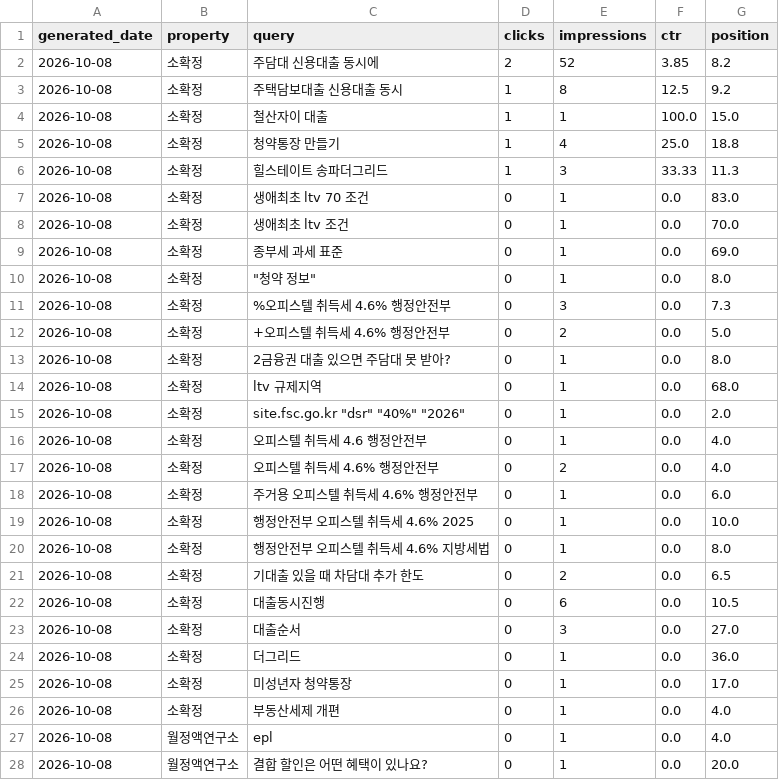
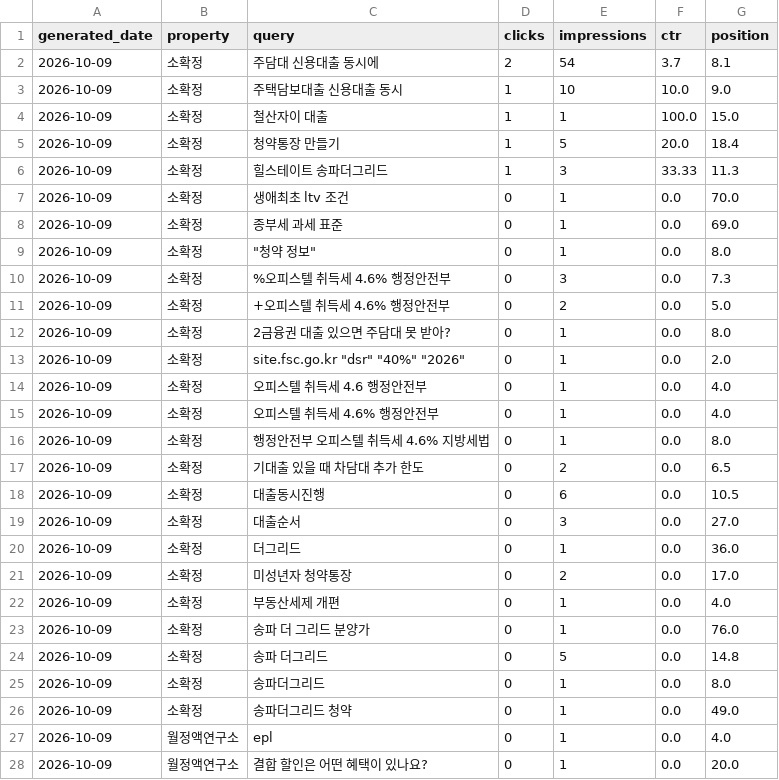
Before and after one commit to shincool/blog-seo-dashboard, a CSV file: results/top_queries.csv, drawn as a sheet; only a part is shown; the diff covers the shown part only.

```diff
--- a/results/top_queries.csv
+++ b/results/top_queries.csv
@@ -1,28 +1,28 @@
 generated_date,property,query,clicks,impressions,ctr,position
-2026-10-08,소확정,주담대 신용대출 동시에,2,52,3.85,8.2
-2026-10-08,소확정,주택담보대출 신용대출 동시,1,8,12.5,9.2
-2026-10-08,소확정,철산자이 대출,1,1,100.0,15.0
-2026-10-08,소확정,청약통장 만들기,1,4,25.0,18.8
-2026-10-08,소확정,힐스테이트 송파더그리드,1,3,33.33,11.3
-2026-10-08,소확정,생애최초 ltv 70 조건,0,1,0.0,83.0
-2026-10-08,소확정,생애최초 ltv 조건,0,1,0.0,70.0
-2026-10-08,소확정,종부세 과세 표준,0,1,0.0,69.0
-2026-10-08,소확정,"""청약 정보""",0,1,0.0,8.0
-2026-10-08,소확정,%오피스텔 취득세 4.6% 행정안전부,0,3,0.0,7.3
-2026-10-08,소확정,+오피스텔 취득세 4.6% 행정안전부,0,2,0.0,5.0
-2026-10-08,소확정,2금융권 대출 있으면 주담대 못 받아?,0,1,0.0,8.0
-2026-10-08,소확정,ltv 규제지역,0,1,0.0,68.0
-2026-10-08,소확정,"site.fsc.go.kr ""dsr"" ""40%"" ""2026""",0,1,0.0,2.0
-2026-10-08,소확정,오피스텔 취득세 4.6 행정안전부,0,1,0.0,4.0
-2026-10-08,소확정,오피스텔 취득세 4.6% 행정안전부,0,2,0.0,4.0
-2026-10-08,소확정,주거용 오피스텔 취득세 4.6% 행정안전부,0,1,0.0,6.0
-2026-10-08,소확정,행정안전부 오피스텔 취득세 4.6% 2025,0,1,0.0,10.0
-2026-10-08,소확정,행정안전부 오피스텔 취득세 4.6% 지방세법,0,1,0.0,8.0
-2026-10-08,소확정,기대출 있을 때 차담대 추가 한도,0,2,0.0,6.5
-2026-10-08,소확정,대출동시진행,0,6,0.0,10.5
-2026-10-08,소확정,대출순서,0,3,0.0,27.0
-2026-10-08,소확정,더그리드,0,1,0.0,36.0
-2026-10-08,소확정,미성년자 청약통장,0,1,0.0,17.0
-2026-10-08,소확정,부동산세제 개편,0,1,0.0,4.0
-2026-10-08,월정액연구소,epl,0,1,0.0,4.0
-2026-10-08,월정액연구소,결합 할인은 어떤 혜택이 있나요?,0,1,0.0,20.0
+2026-10-09,소확정,주담대 신용대출 동시에,2,54,3.7,8.1
+2026-10-09,소확정,주택담보대출 신용대출 동시,1,10,10.0,9.0
+2026-10-09,소확정,철산자이 대출,1,1,100.0,15.0
+2026-10-09,소확정,청약통장 만들기,1,5,20.0,18.4
+2026-10-09,소확정,힐스테이트 송파더그리드,1,3,33.33,11.3
+2026-10-09,소확정,생애최초 ltv 조건,0,1,0.0,70.0
+2026-10-09,소확정,종부세 과세 표준,0,1,0.0,69.0
+2026-10-09,소확정,"""청약 정보""",0,1,0.0,8.0
+2026-10-09,소확정,%오피스텔 취득세 4.6% 행정안전부,0,3,0.0,7.3
+2026-10-09,소확정,+오피스텔 취득세 4.6% 행정안전부,0,2,0.0,5.0
+2026-10-09,소확정,2금융권 대출 있으면 주담대 못 받아?,0,1,0.0,8.0
+2026-10-09,소확정,"site.fsc.go.kr ""dsr"" ""40%"" ""2026""",0,1,0.0,2.0
+2026-10-09,소확정,오피스텔 취득세 4.6 행정안전부,0,1,0.0,4.0
+2026-10-09,소확정,오피스텔 취득세 4.6% 행정안전부,0,1,0.0,4.0
+2026-10-09,소확정,행정안전부 오피스텔 취득세 4.6% 지방세법,0,1,0.0,8.0
+2026-10-09,소확정,기대출 있을 때 차담대 추가 한도,0,2,0.0,6.5
+2026-10-09,소확정,대출동시진행,0,6,0.0,10.5
+2026-10-09,소확정,대출순서,0,3,0.0,27.0
+2026-10-09,소확정,더그리드,0,1,0.0,36.0
+2026-10-09,소확정,미성년자 청약통장,0,2,0.0,17.0
+2026-10-09,소확정,부동산세제 개편,0,1,0.0,4.0
+2026-10-09,소확정,송파 더 그리드 분양가,0,1,0.0,76.0
+2026-10-09,소확정,송파 더그리드,0,5,0.0,14.8
+2026-10-09,소확정,송파더그리드,0,1,0.0,8.0
+2026-10-09,소확정,송파더그리드 청약,0,1,0.0,49.0
+2026-10-09,월정액연구소,epl,0,1,0.0,4.0
+2026-10-09,월정액연구소,결합 할인은 어떤 혜택이 있나요?,0,1,0.0,20.0
```
Also changed, not shown: 1 added row, 3 removed rows and 46 edited cells elsewhere in this file, results/daily_summary.csv.
